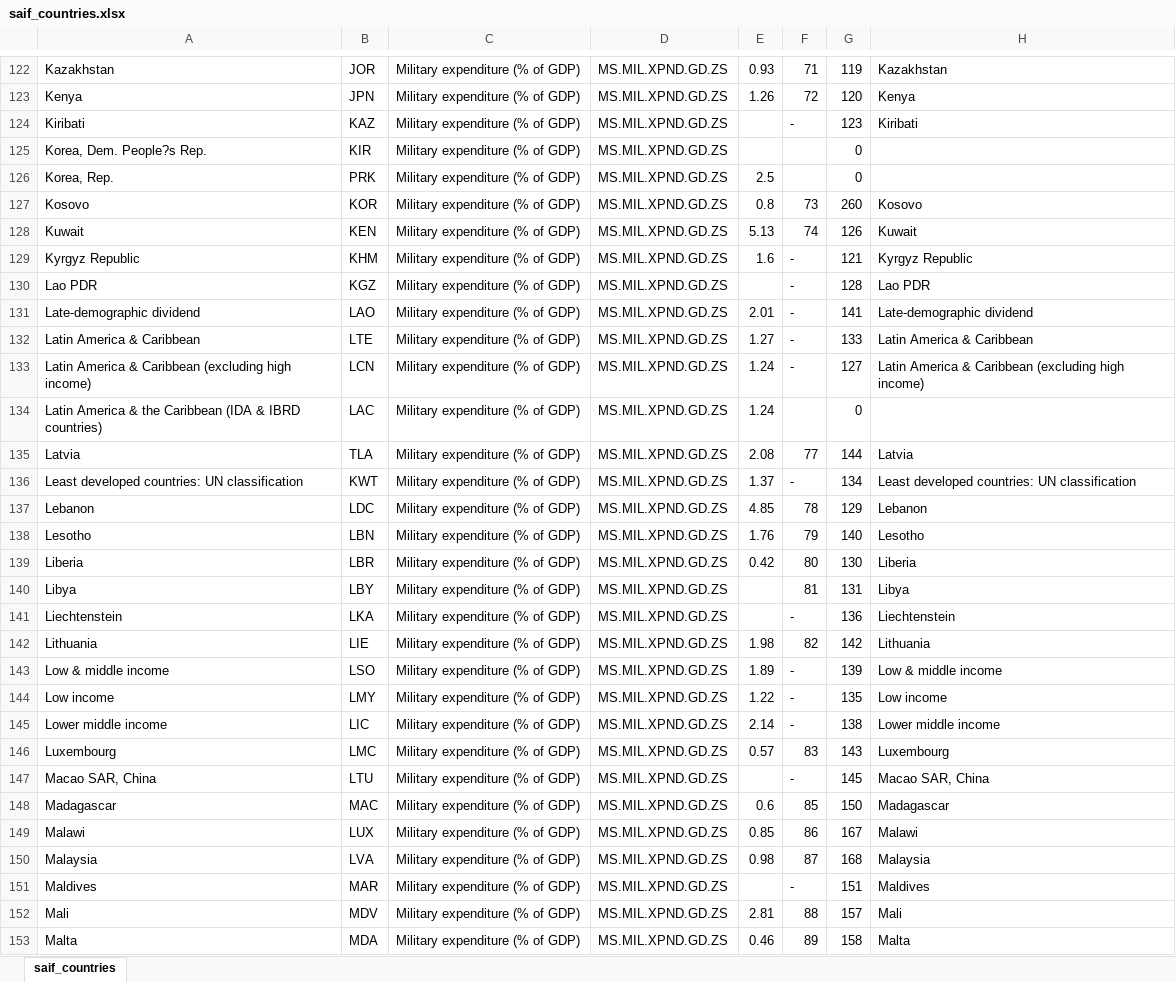
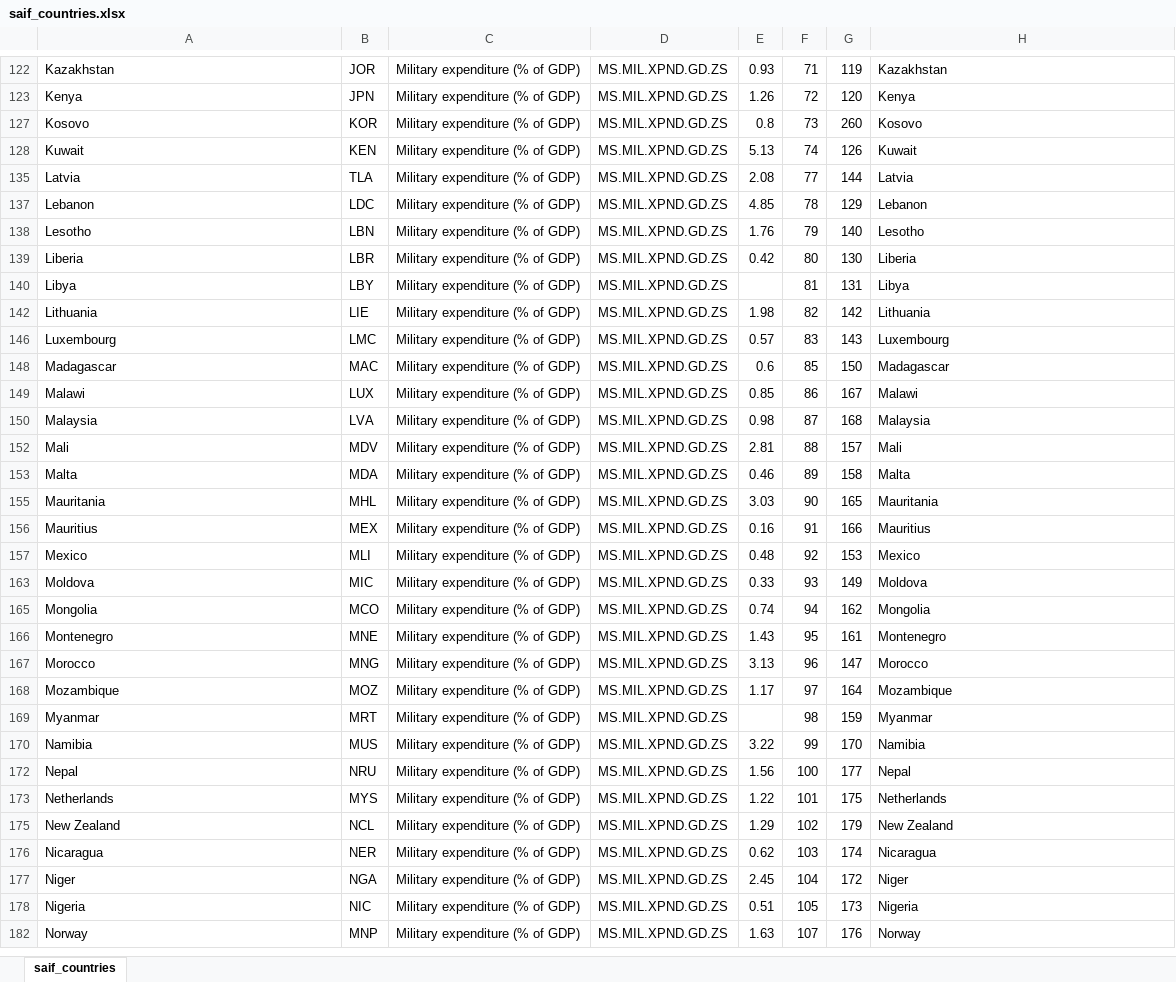
Before and after one commit to Zean77/ETL---WHI-Project, an Excel workbook: saif_countries.xlsx, sheet saif_countries, drawn as a sheet; only a part is shown, gaps mark what is left out; the shorter side is filled out with more unchanged rows; values as stored, in another font and other column widths than the file's, no borders; the diff covers the shown part only; the diff names each change by its address in the sheet, - before the commit and + after, or states it on an @@ line.

```diff
--- a/saif_countries.xlsx (sheet saif_countries)
+++ b/saif_countries.xlsx (sheet saif_countries)
@@ row 124 hidden: Kiribati | KAZ | Military expenditure (% of GDP) | MS.MIL.XPND.GD.ZS |  | - | 123 | Kiribati @@
@@ row 125 hidden: Korea, Dem. People?s Rep. | KIR | Military expenditure (% of GDP) | MS.MIL.XPND.GD.ZS |  |  | 0 @@
@@ row 126 hidden: Korea, Rep. | PRK | Military expenditure (% of GDP) | MS.MIL.XPND.GD.ZS | 2.5 |  | 0 @@
@@ row 129 hidden: Kyrgyz Republic | KHM | Military expenditure (% of GDP) | MS.MIL.XPND.GD.ZS | 1.6 | - | 121 | Kyrgyz Republic @@
@@ row 130 hidden: Lao PDR | KGZ | Military expenditure (% of GDP) | MS.MIL.XPND.GD.ZS |  | - | 128 | Lao PDR @@
@@ row 131 hidden: Late-demographic dividend | LAO | Military expenditure (% of GDP) | MS.MIL.XPND.GD.ZS | 2.01 | - | 141 | Late-demographic dividend @@
@@ row 132 hidden: Latin America & Caribbean | LTE | Military expenditure (% of GDP) | MS.MIL.XPND.GD.ZS | 1.27 | - | 133 | Latin America & Caribbean @@
@@ row 133 hidden: Latin America & Caribbean (excluding high income) | LCN | Military expenditure (% of GDP) | MS.MIL.XPND.GD.ZS | 1.24 | - | 127 | Latin America & Caribbean (excluding high income) @@
@@ row 134 hidden: Latin America & the Caribbean (IDA & IBRD countries) | LAC | Military expenditure (% of GDP) | MS.MIL.XPND.GD.ZS | 1.24 |  | 0 @@
@@ row 136 hidden: Least developed countries: UN classification | KWT | Military expenditure (% of GDP) | MS.MIL.XPND.GD.ZS | 1.37 | - | 134 | Least developed countries: UN classification @@
@@ row 141 hidden: Liechtenstein | LKA | Military expenditure (% of GDP) | MS.MIL.XPND.GD.ZS |  | - | 136 | Liechtenstein @@
@@ row 143 hidden: Low & middle income | LSO | Military expenditure (% of GDP) | MS.MIL.XPND.GD.ZS | 1.89 | - | 139 | Low & middle income @@
@@ row 144 hidden: Low income | LMY | Military expenditure (% of GDP) | MS.MIL.XPND.GD.ZS | 1.22 | - | 135 | Low income @@
@@ row 145 hidden: Lower middle income | LIC | Military expenditure (% of GDP) | MS.MIL.XPND.GD.ZS | 2.14 | - | 138 | Lower middle income @@
@@ row 147 hidden: Macao SAR, China | LTU | Military expenditure (% of GDP) | MS.MIL.XPND.GD.ZS |  | - | 145 | Macao SAR, China @@
@@ row 151 hidden: Maldives | MAR | Military expenditure (% of GDP) | MS.MIL.XPND.GD.ZS |  | - | 151 | Maldives @@
```
Also changed, not shown: 112 hidden or unhidden rows elsewhere in this sheet.
